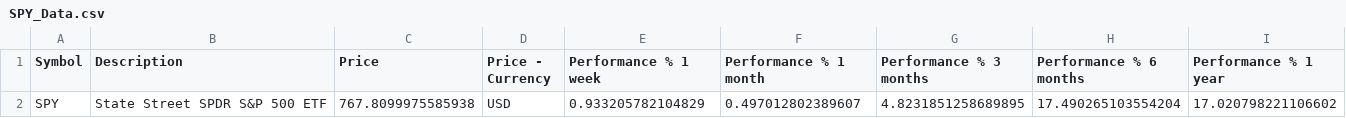
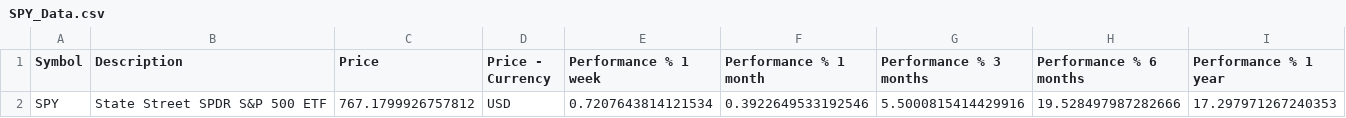
Before and after one commit to ProjektCJ/RS-Scanner, a CSV file: Data/SPY_Data.csv, drawn as a sheet.

```diff
--- a/Data/SPY_Data.csv
+++ b/Data/SPY_Data.csv
@@ -1,2 +1,2 @@
 Symbol,Description,Price,Price - Currency,Performance % 1 week,Performance % 1 month,Performance % 3 months,Performance % 6 months,Performance % 1 year
-SPY,State Street SPDR S&P 500 ETF,767.8099975585938,USD,0.933205782104829,0.497012802389607,4.8231851258689895,17.490265103554204,17.020798221106602
+SPY,State Street SPDR S&P 500 ETF,767.1799926757812,USD,0.7207643814121534,0.3922649533192546,5.5000815414429916,19.528497987282666,17.297971267240353
```
Also changed, not shown: Data/Screener_Data.csv.
